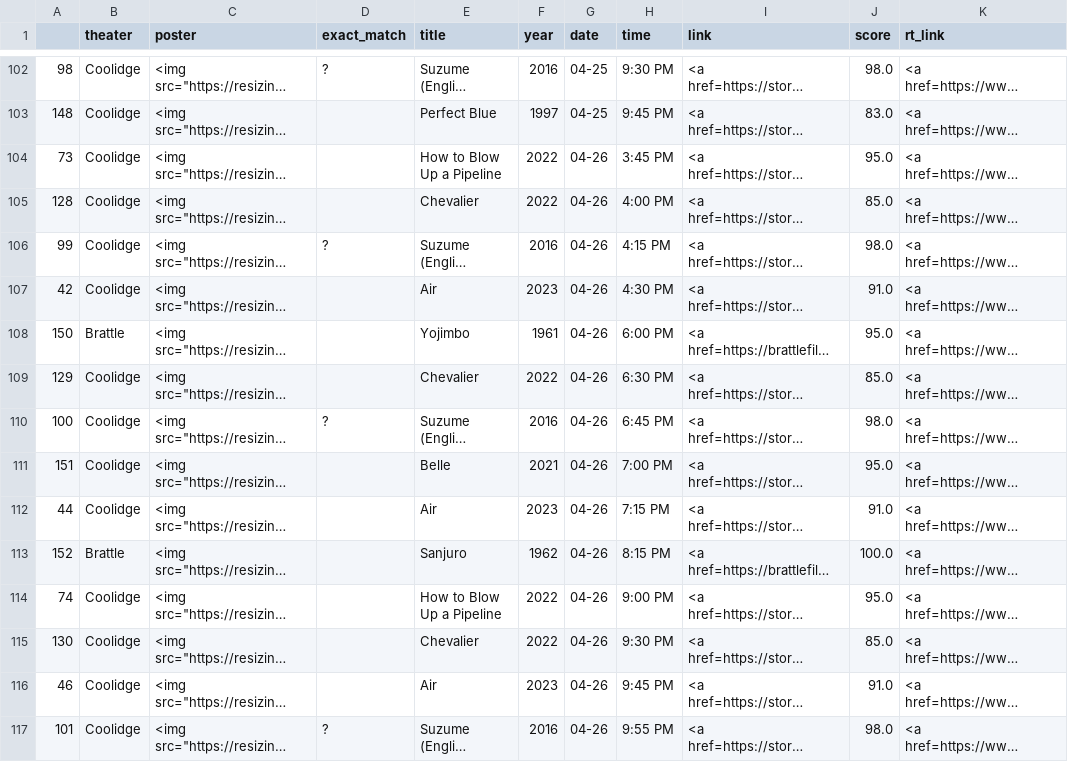
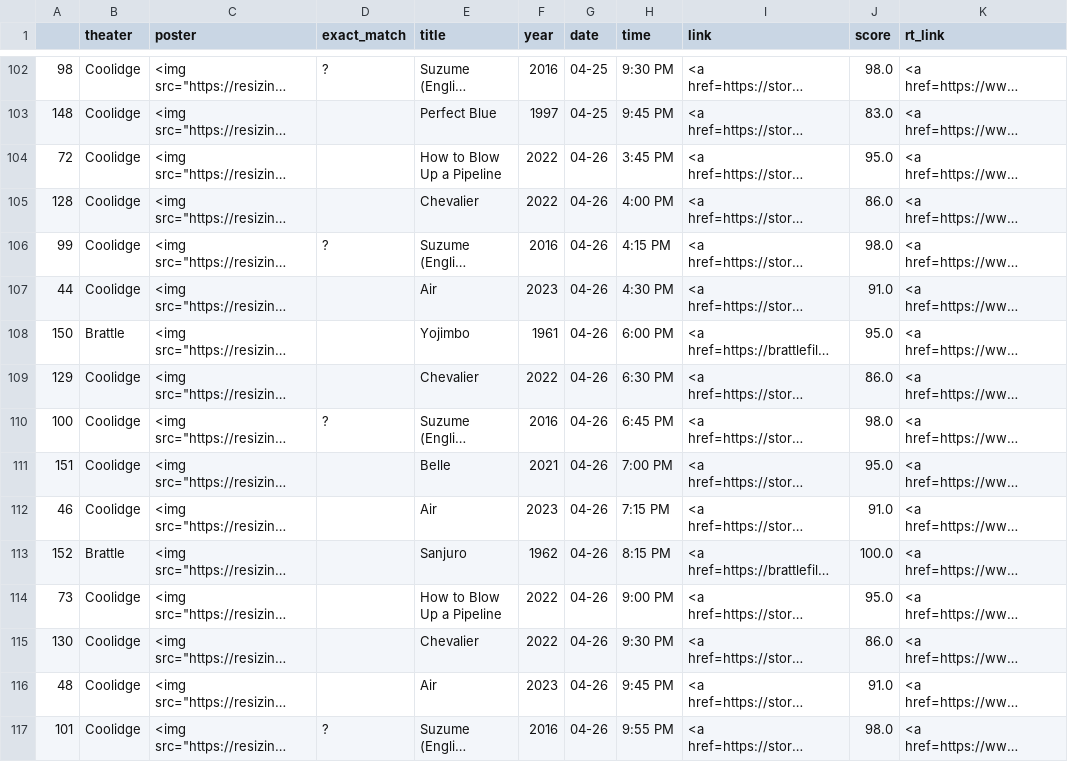
Before and after one commit to cgumb/movie_showtimes, a CSV file: data/showtimes.csv, drawn as a sheet; only a part is shown, gaps mark what is left out; long unchanged cells end in …; the diff covers the shown part only; the diff names each change by its address in the sheet, - before the commit and + after, or states it on an @@ line.

```diff
--- a/data/showtimes.csv
+++ b/data/showtimes.csv
-A104: 73
+A104: 72
-J105 (score): 85.0
+J105 (score): 86.0
-A107: 42
+A107: 44
-J109 (score): 85.0
+J109 (score): 86.0
-A112: 44
+A112: 46
-A114: 74
+A114: 73
-J115 (score): 85.0
+J115 (score): 86.0
-A116: 46
+A116: 48
```
Also changed, not shown: 2 added rows, 2 removed rows and 83 edited cells elsewhere in this file, data/rt.csv, data/somerville.csv, 1 other file.
